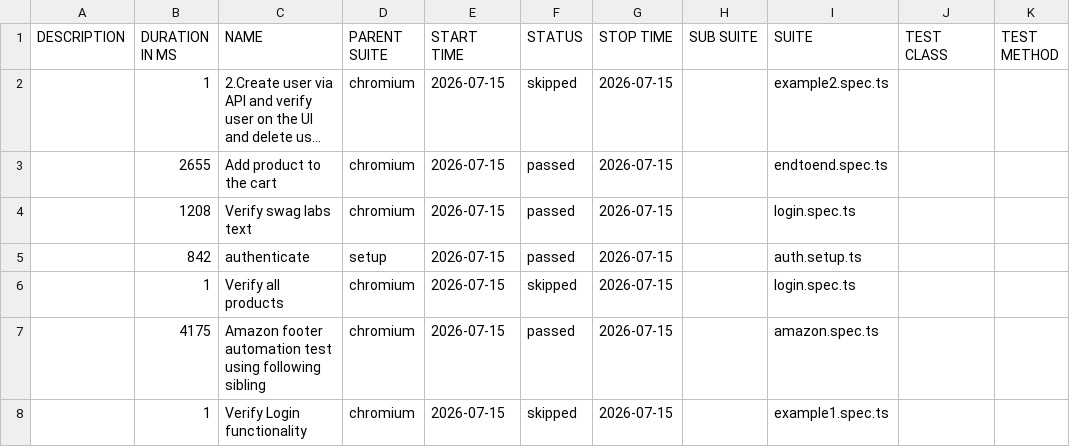
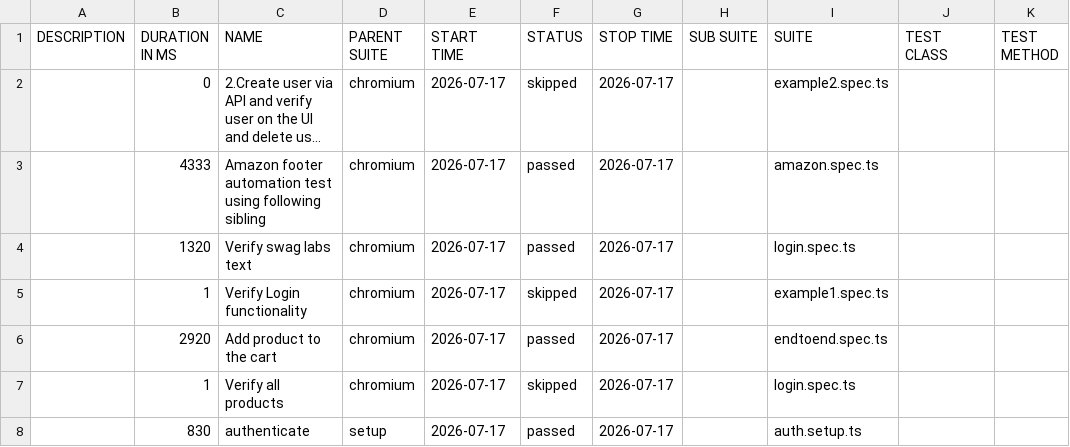
Before and after one commit to panitha48/Playwright-SwaglabsAutomation, a CSV file: data/suites.csv, drawn as a sheet; long unchanged cells end in …; removed rows and columns are numbered as before the commit, all else as after; the diff names each change by its address in the sheet, - before the commit and + after, or states it on an @@ line.

```diff
--- a/data/suites.csv
+++ b/data/suites.csv
-B2 (DURATION IN MS): 1
+B2 (DURATION IN MS): 0
-E2:E4 (START TIME): 2026-07-15
+E2:E4 (START TIME): 2026-07-17
-G2:G4 (STOP TIME): 2026-07-15
+G2:G4 (STOP TIME): 2026-07-17
-B3 (DURATION IN MS): 2655
+B3 (DURATION IN MS): 4333
-C3 (NAME): Add product to the cart
+C3 (NAME): Amazon footer automation test using following sibling
-I3 (SUITE): endtoend.spec.ts
+I3 (SUITE): amazon.spec.ts
-B4 (DURATION IN MS): 1208
+B4 (DURATION IN MS): 1320
-row 5:  | 842 | authenticate | setup | 2026-07-15 | passed | 2026-07-15 |  | auth.setup.ts
-row 6:  | 1 | Verify all products | chromium | 2026-07-15 | skipped | 2026-07-15 |  | login.spec.ts
-row 7:  | 4175 | Amazon footer automation test using following sibling | chromium | 2026-07-15 | passed | 2026-07-15 |  | amazon.spec.ts
-E5 (START TIME): 2026-07-15
+E5 (START TIME): 2026-07-17
-G5 (STOP TIME): 2026-07-15
+G5 (STOP TIME): 2026-07-17
+row 6:  | 2920 | Add product to the cart | chromium | 2026-07-17 | passed | 2026-07-17 |  | endtoend.spec.ts
+row 7:  | 1 | Verify all products | chromium | 2026-07-17 | skipped | 2026-07-17 |  | login.spec.ts
+row 8:  | 830 | authenticate | setup | 2026-07-17 | passed | 2026-07-17 |  | auth.setup.ts
```
Also changed, not shown: 46 other files.
